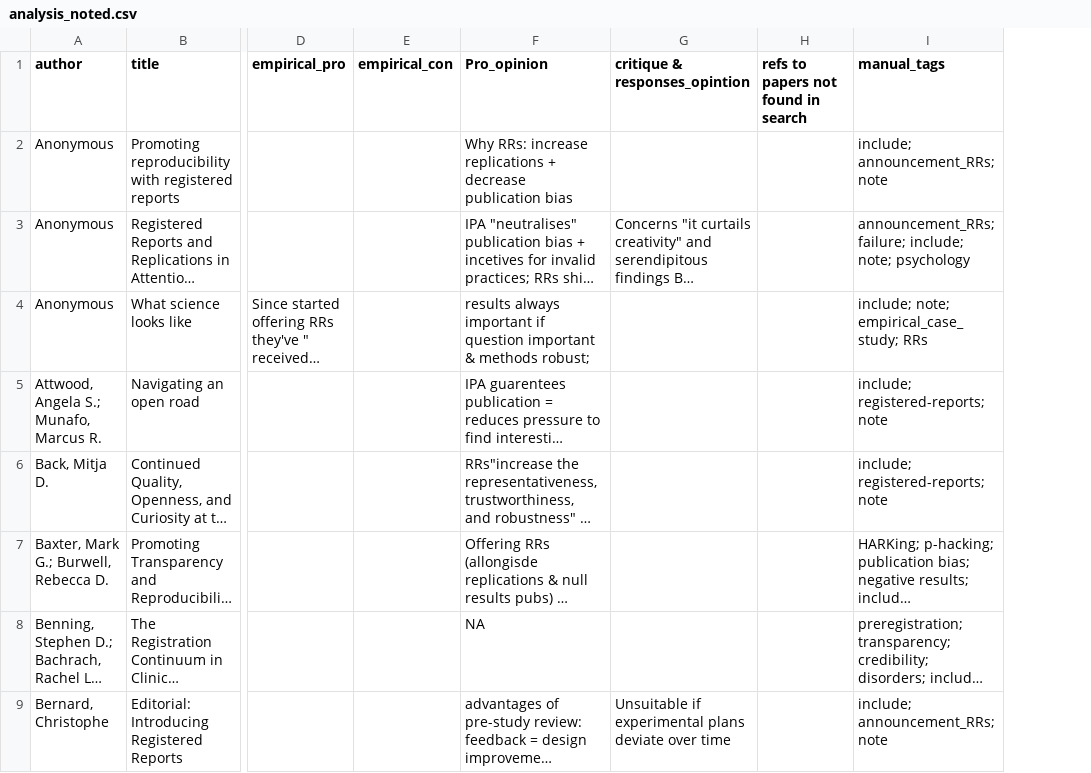
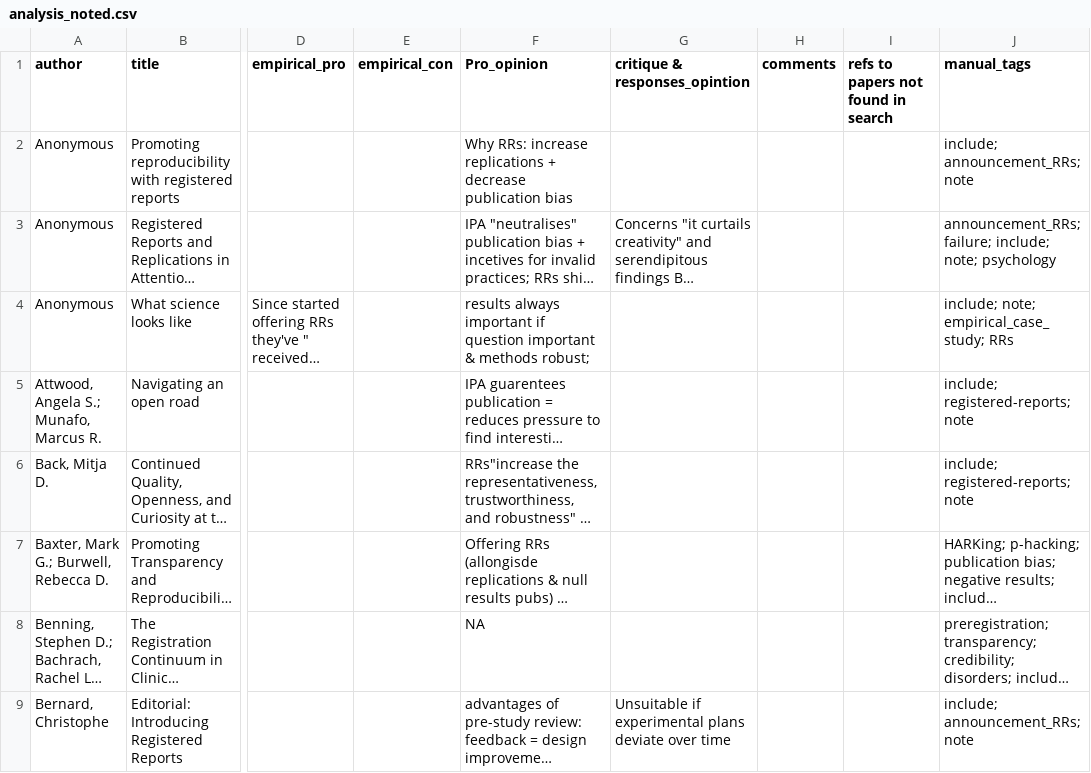
Before and after one commit to NeuroJackie/rr_funding, a CSV file: mini_review/data/analysis_noted.csv, drawn as a sheet; only a part is shown, gaps mark what is left out; long unchanged cells end in …; the diff covers the shown part only; the diff names each change by its address in the sheet, - before the commit and + after, or states it on an @@ line.

Commit message:
add data

```diff
--- a/mini_review/data/analysis_noted.csv
+++ b/mini_review/data/analysis_noted.csv
+column H (comments), empty
```
Also changed, not shown: 1 added row elsewhere in this file, 1 other file.
